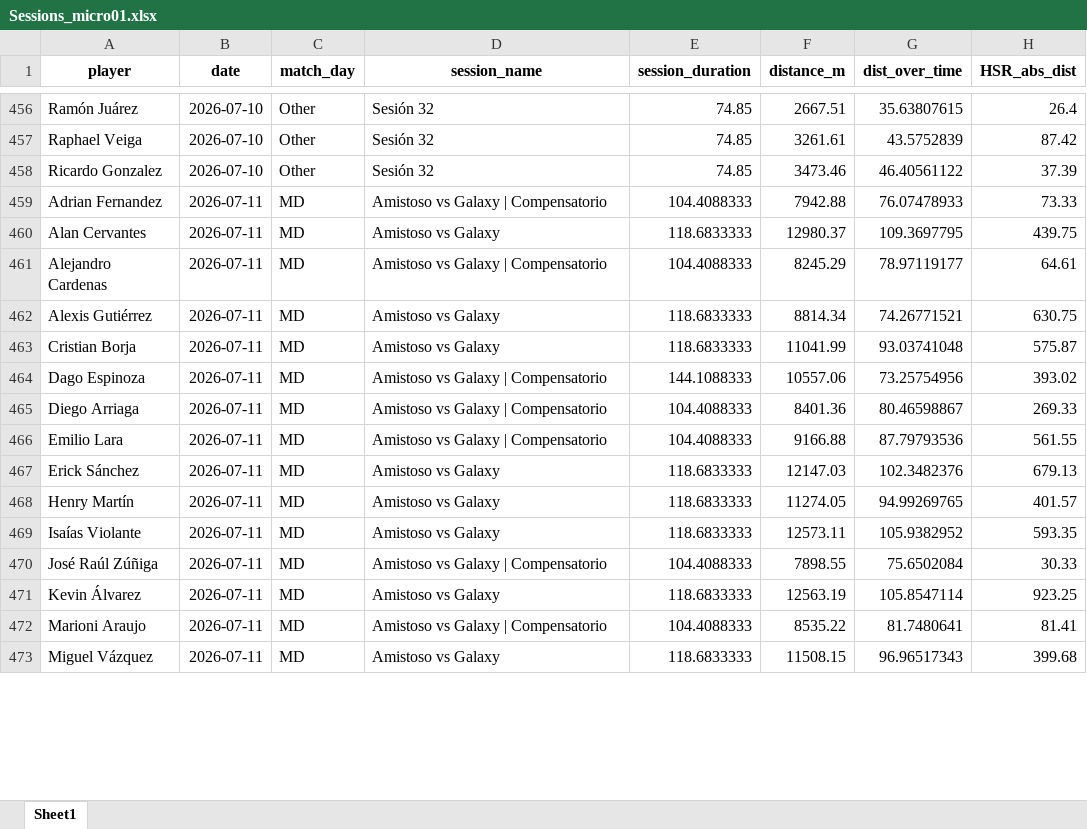
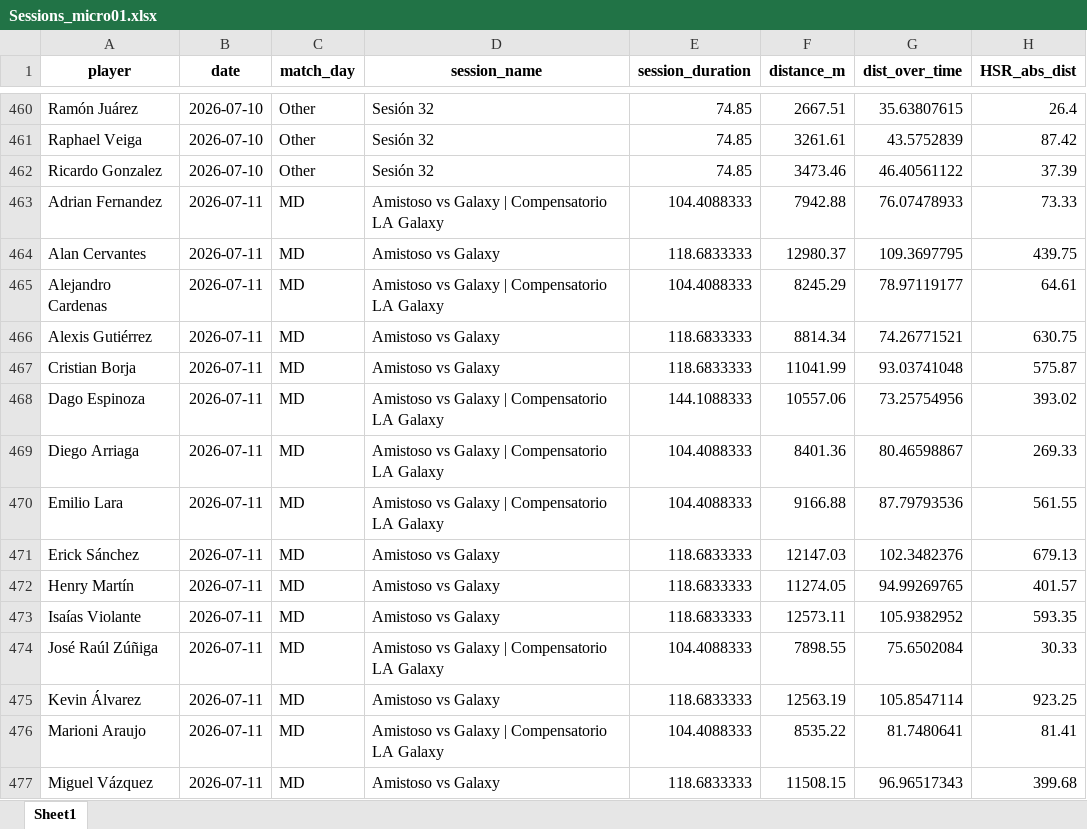
Before and after one commit to mr2293/club_america_dashboard, an Excel workbook: data/Sessions_micro01.xlsx, sheet Sheet1, drawn as a sheet; only a part is shown, gaps mark what is left out; values as stored, in another font and other column widths than the file's, no borders; addresses are those after the commit; the diff covers the shown part only; the diff names each change by its address in the sheet, - before the commit and + after, or states it on an @@ line.

```diff
--- a/data/Sessions_micro01.xlsx (sheet Sheet1)
+++ b/data/Sessions_micro01.xlsx (sheet Sheet1)
-D463 (session_name): Amistoso vs Galaxy | Compensatorio
+D463 (session_name): Amistoso vs Galaxy | Compensatorio LA Galaxy
-D465 (session_name): Amistoso vs Galaxy | Compensatorio
+D465 (session_name): Amistoso vs Galaxy | Compensatorio LA Galaxy
-D468:D470 (session_name): Amistoso vs Galaxy | Compensatorio
+D468:D470 (session_name): Amistoso vs Galaxy | Compensatorio LA Galaxy
-D474 (session_name): Amistoso vs Galaxy | Compensatorio
+D474 (session_name): Amistoso vs Galaxy | Compensatorio LA Galaxy
-D476 (session_name): Amistoso vs Galaxy | Compensatorio
+D476 (session_name): Amistoso vs Galaxy | Compensatorio LA Galaxy
```
Also changed, not shown: 32 added rows, 1 removed row and 311 edited cells elsewhere in this sheet, 2 other files.
